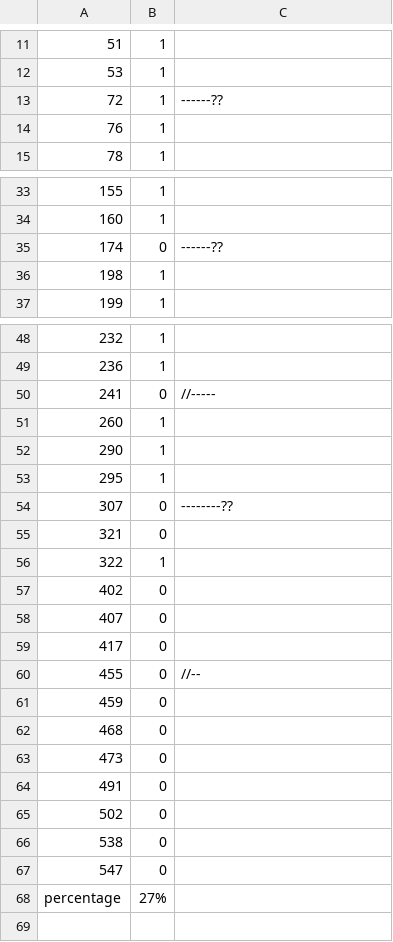
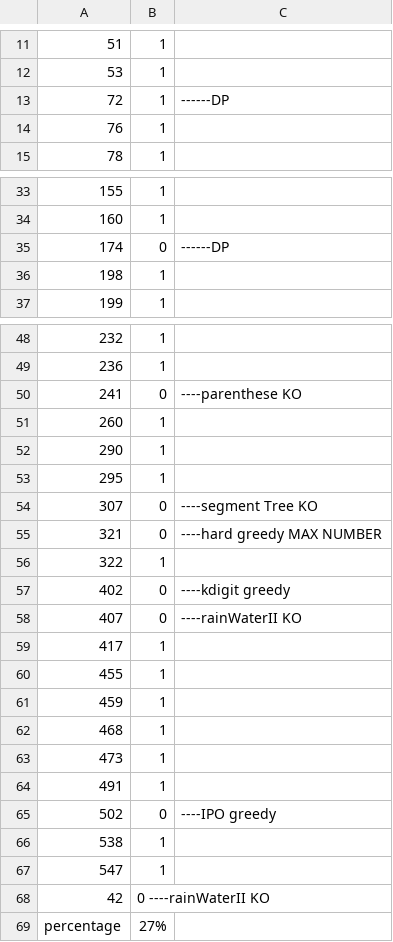
Before and after one commit to SS4G/Algorithm_exercise, a CSV file: exercise/leetcodeXiaoXiang2/leetcodeRecords2.csv, drawn as a sheet; only a part is shown, gaps mark what is left out.

```diff
--- a/exercise/leetcodeXiaoXiang2/leetcodeRecords2.csv
+++ b/exercise/leetcodeXiaoXiang2/leetcodeRecords2.csv
@@ -12,3 +12,3 @@
 53,1,
-72,1,------??
+72,1,------DP
 76,1,
@@ -34,3 +34,3 @@
 160,1,
-174,0,------??
+174,0,------DP
 198,1,
@@ -49,3 +49,3 @@
 236,1,
-241,0,//-----
+241,0, ----parenthese  KO
 260,1,
@@ -53,16 +53,17 @@
 295,1,
-307,0,--------??
-321,0,
+307,0, ----segment Tree  KO
+321,0, ----hard greedy MAX NUMBER
 322,1,
-402,0,
-407,0,
-417,0,
-455,0,//--
-459,0,
-468,0,
-473,0,
-491,0,
-502,0,
-538,0,
-547,0,
+402,0, ----kdigit greedy
+407,0, ----rainWaterII   KO
+417,1,
+455,1,
+459,1,
+468,1,
+473,1,
+491,1,
+502,0, ----IPO greedy
+538,1,
+547,1,
+42,0  ----rainWaterII   KO
 percentage,27%,
```
Also changed, not shown: 12 other files.
